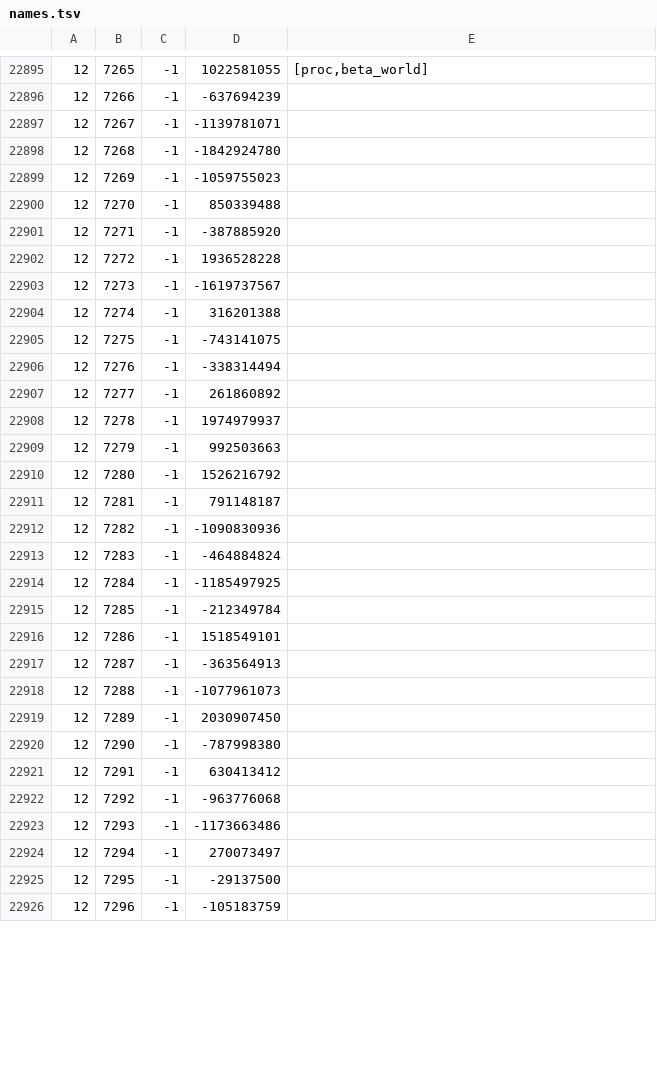
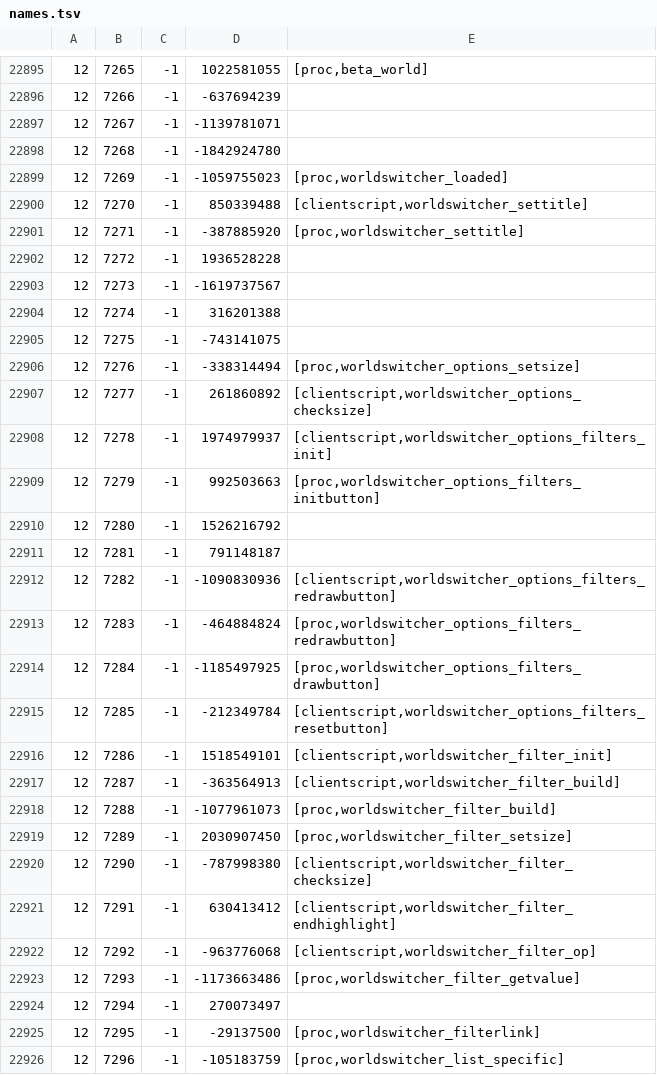
Before and after one commit to Joshua-F/cache-names, a TSV file: names.tsv, drawn as a sheet; only a part is shown, gaps mark what is left out; the diff covers the shown part only.

Commit message:
Update names

```diff
--- a/names.tsv
+++ b/names.tsv
@@ -22898,5 +22898,5 @@
 12	7268	-1	-1842924780	
-12	7269	-1	-1059755023	
-12	7270	-1	850339488	
-12	7271	-1	-387885920	
+12	7269	-1	-1059755023	[proc,worldswitcher_loaded]
+12	7270	-1	850339488	[clientscript,worldswitcher_settitle]
+12	7271	-1	-387885920	[proc,worldswitcher_settitle]
 12	7272	-1	1936528228	
@@ -22905,22 +22905,22 @@
 12	7275	-1	-743141075	
-12	7276	-1	-338314494	
-12	7277	-1	261860892	
-12	7278	-1	1974979937	
-12	7279	-1	992503663	
+12	7276	-1	-338314494	[proc,worldswitcher_options_setsize]
+12	7277	-1	261860892	[clientscript,worldswitcher_options_checksize]
+12	7278	-1	1974979937	[clientscript,worldswitcher_options_filters_init]
+12	7279	-1	992503663	[proc,worldswitcher_options_filters_initbutton]
 12	7280	-1	1526216792	
 12	7281	-1	791148187	
-12	7282	-1	-1090830936	
-12	7283	-1	-464884824	
-12	7284	-1	-1185497925	
-12	7285	-1	-212349784	
-12	7286	-1	1518549101	
-12	7287	-1	-363564913	
-12	7288	-1	-1077961073	
-12	7289	-1	2030907450	
-12	7290	-1	-787998380	
-12	7291	-1	630413412	
-12	7292	-1	-963776068	
-12	7293	-1	-1173663486	
+12	7282	-1	-1090830936	[clientscript,worldswitcher_options_filters_redrawbutton]
+12	7283	-1	-464884824	[proc,worldswitcher_options_filters_redrawbutton]
+12	7284	-1	-1185497925	[proc,worldswitcher_options_filters_drawbutton]
+12	7285	-1	-212349784	[clientscript,worldswitcher_options_filters_resetbutton]
+12	7286	-1	1518549101	[clientscript,worldswitcher_filter_init]
+12	7287	-1	-363564913	[clientscript,worldswitcher_filter_build]
+12	7288	-1	-1077961073	[proc,worldswitcher_filter_build]
+12	7289	-1	2030907450	[proc,worldswitcher_filter_setsize]
+12	7290	-1	-787998380	[clientscript,worldswitcher_filter_checksize]
+12	7291	-1	630413412	[clientscript,worldswitcher_filter_endhighlight]
+12	7292	-1	-963776068	[clientscript,worldswitcher_filter_op]
+12	7293	-1	-1173663486	[proc,worldswitcher_filter_getvalue]
 12	7294	-1	270073497	
-12	7295	-1	-29137500	
-12	7296	-1	-105183759	
+12	7295	-1	-29137500	[proc,worldswitcher_filterlink]
+12	7296	-1	-105183759	[proc,worldswitcher_list_specific]
```
Also changed, not shown: 33 edited cells elsewhere in this file, individual-names.tsv.
